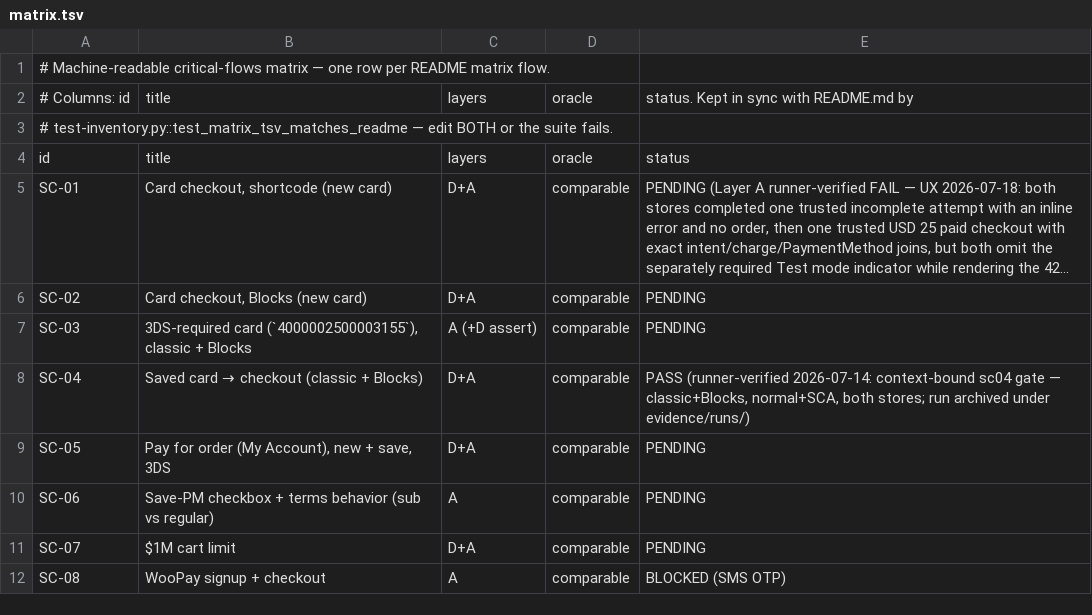
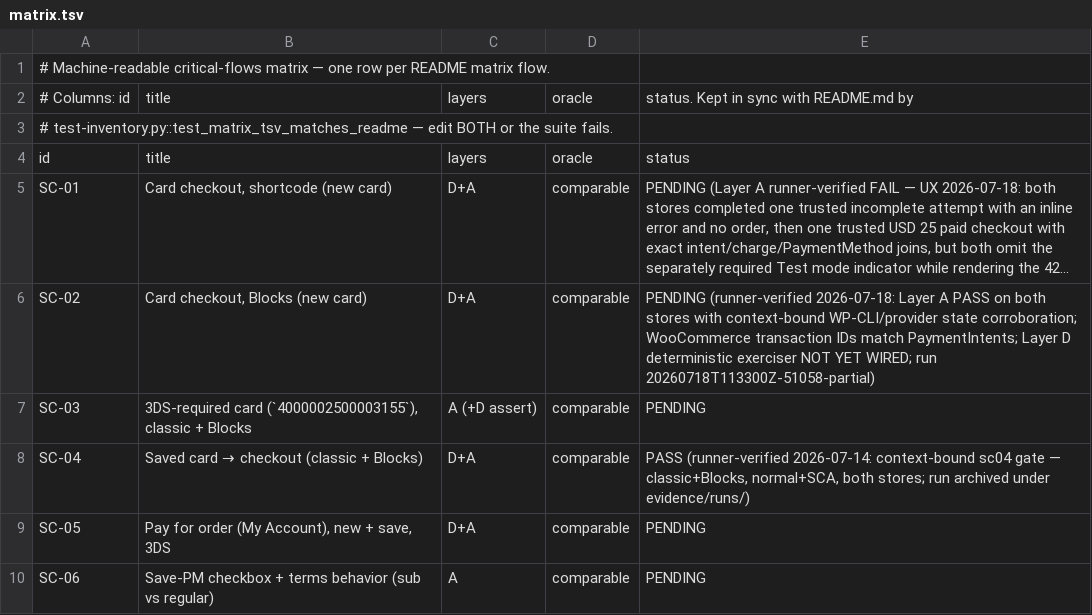
Before and after one commit to vladolaru/woocommerce, a TSV file: tools/woopayments-critical-flows/matrix.tsv, drawn as a sheet; only a part is shown; the shorter side is filled out with more unchanged rows; long unchanged cells end in …; the diff names each change by its address in the sheet, - before the commit and + after, or states it on an @@ line.

Commit message:
test(harness): Record SC-02 Blocks checkout evidence
Context: SC-02 still described the July 15 native checkout failure even though the committed tree needed fresh dual-store coverage.

Problem: the stale status hid the current Layer A result, while the D+A row cannot be promoted until its separate deterministic exerciser is wired.

Solution: document the runner-verified reference and native Blocks checkout pass, exact WooCommerce transaction and provider joins, and the excluded persistent-cart control while keeping the synchronized matrix row PENDING.

```diff
--- a/tools/woopayments-critical-flows/matrix.tsv
+++ b/tools/woopayments-critical-flows/matrix.tsv
-E6: PENDING
+E6: PENDING (runner-verified 2026-07-18: Layer A PASS on both stores with context-bound WP-CLI/provider state corroboration; WooCommerce transaction IDs match PaymentIntents; Layer D deterministic exerciser NOT YET WIRED; run 20260718T113300Z-51058-partial)
```
Also changed, not shown: 2 other files.
